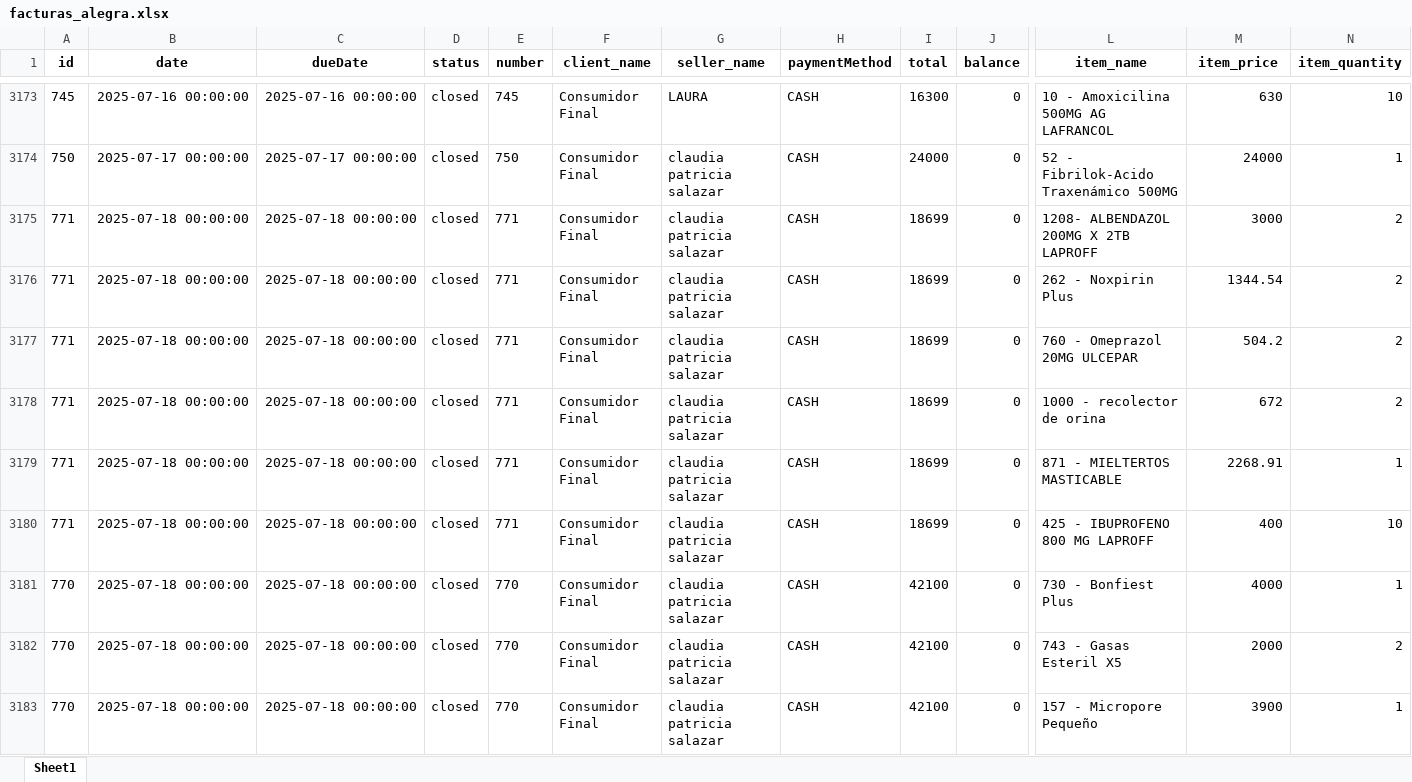
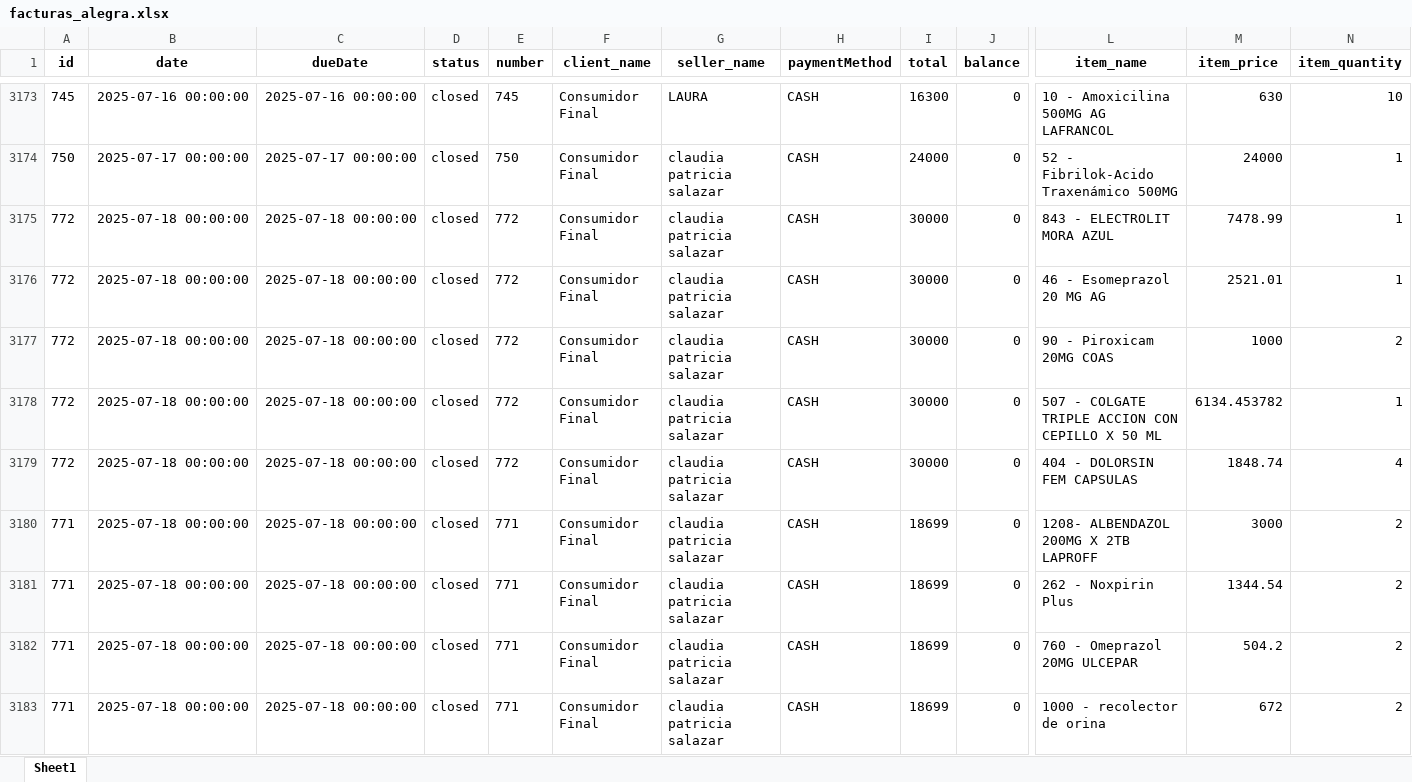
Before and after one commit to Sg0820/actualizar-facturas-alegra, an Excel workbook: facturas_alegra.xlsx, sheet Sheet1, drawn as a sheet; only a part is shown, gaps mark what is left out; the shorter side is filled out with more unchanged rows; values as stored, in another font and other column widths than the file's, no borders; rows hold the shown columns only; the diff names each change by its address in the sheet, - before the commit and + after, or states it on an @@ line.

```diff
--- a/facturas_alegra.xlsx (sheet Sheet1)
+++ b/facturas_alegra.xlsx (sheet Sheet1)
+row 3175: 772 | 2025-07-18 00:00:00 | 2025-07-18 00:00:00 | closed | 772 | Consumidor Final | claudia patricia salazar | CASH | 30000 | 0 | 843 - ELECTROLIT MORA AZUL | 7478.99 | 1
+row 3176: 772 | 2025-07-18 00:00:00 | 2025-07-18 00:00:00 | closed | 772 | Consumidor Final | claudia patricia salazar | CASH | 30000 | 0 | 46 - Esomeprazol 20 MG AG | 2521.01 | 1
+row 3177: 772 | 2025-07-18 00:00:00 | 2025-07-18 00:00:00 | closed | 772 | Consumidor Final | claudia patricia salazar | CASH | 30000 | 0 | 90 - Piroxicam 20MG COAS | 1000 | 2
+row 3178: 772 | 2025-07-18 00:00:00 | 2025-07-18 00:00:00 | closed | 772 | Consumidor Final | claudia patricia salazar | CASH | 30000 | 0 | 507 - COLGATE TRIPLE ACCION CON CEPILLO X 50 ML | 6134.453782 | 1
+row 3179: 772 | 2025-07-18 00:00:00 | 2025-07-18 00:00:00 | closed | 772 | Consumidor Final | claudia patricia salazar | CASH | 30000 | 0 | 404 - DOLORSIN FEM CAPSULAS | 1848.74 | 4
```
Also changed, not shown: inventario_alegra.xlsx.
